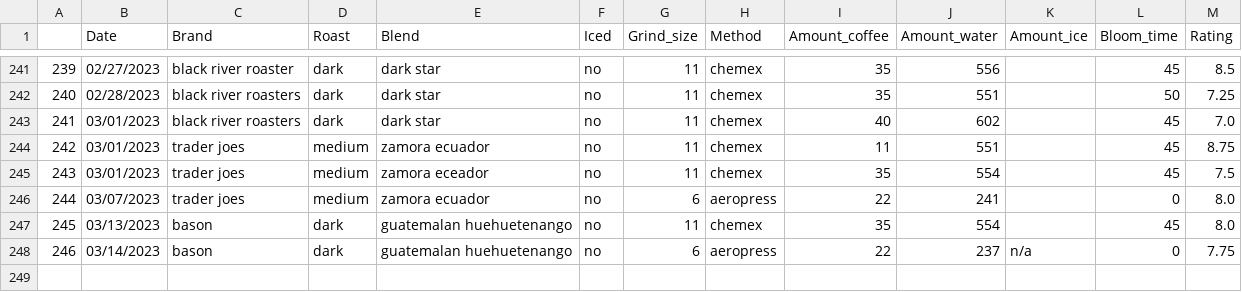
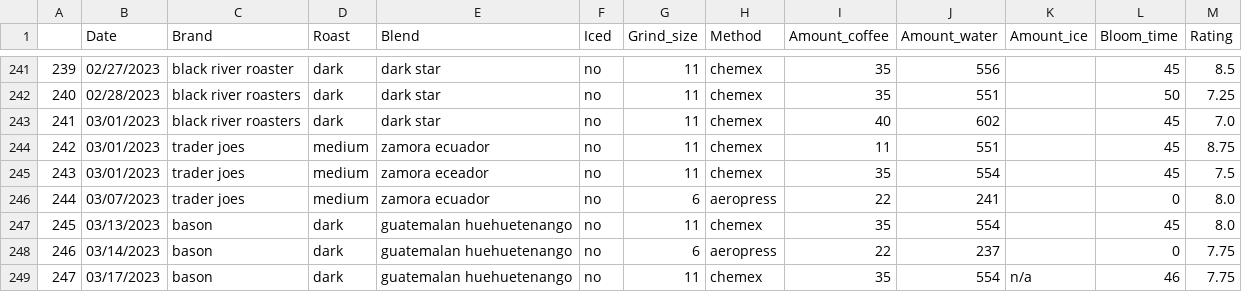
Before and after one commit to TomPMcGuire37/Coffee2, a CSV file: coffee.csv, drawn as a sheet; only a part is shown, gaps mark what is left out.

Commit message:
Daily Coffee Data

```diff
--- a/coffee.csv
+++ b/coffee.csv
@@ -247,2 +247,3 @@
 245,03/13/2023,bason,dark,guatemalan huehuetenango,no,11,chemex,35,554,,45,8.0
-246,03/14/2023,bason,dark,guatemalan huehuetenango,no,6,aeropress,22,237,n/a,0,7.75
+246,03/14/2023,bason,dark,guatemalan huehuetenango,no,6,aeropress,22,237,,0,7.75
+247,03/17/2023,bason,dark,guatemalan huehuetenango,no,11,chemex,35,554,n/a,46,7.75
```
Also changed, not shown: 1 other file.
